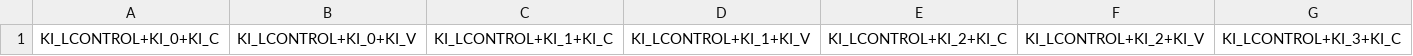
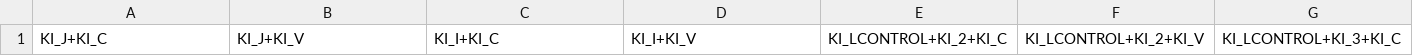
Before and after one commit to Mister-Mario/ClipboardXX, a CSV file: Clipboard++/assets/conf/shortCuts.csv, drawn as a sheet; only a part is shown; the diff names each change by its address in the sheet, - before the commit and + after, or states it on an @@ line.

```diff
--- a/Clipboard++/assets/conf/shortCuts.csv
+++ b/Clipboard++/assets/conf/shortCuts.csv
-A1: KI_LCONTROL+KI_0+KI_C
+A1: KI_J+KI_C
-B1: KI_LCONTROL+KI_0+KI_V
+B1: KI_J+KI_V
-C1: KI_LCONTROL+KI_1+KI_C
+C1: KI_I+KI_C
-D1: KI_LCONTROL+KI_1+KI_V
+D1: KI_I+KI_V
```
Also changed, not shown: 14 other files.
